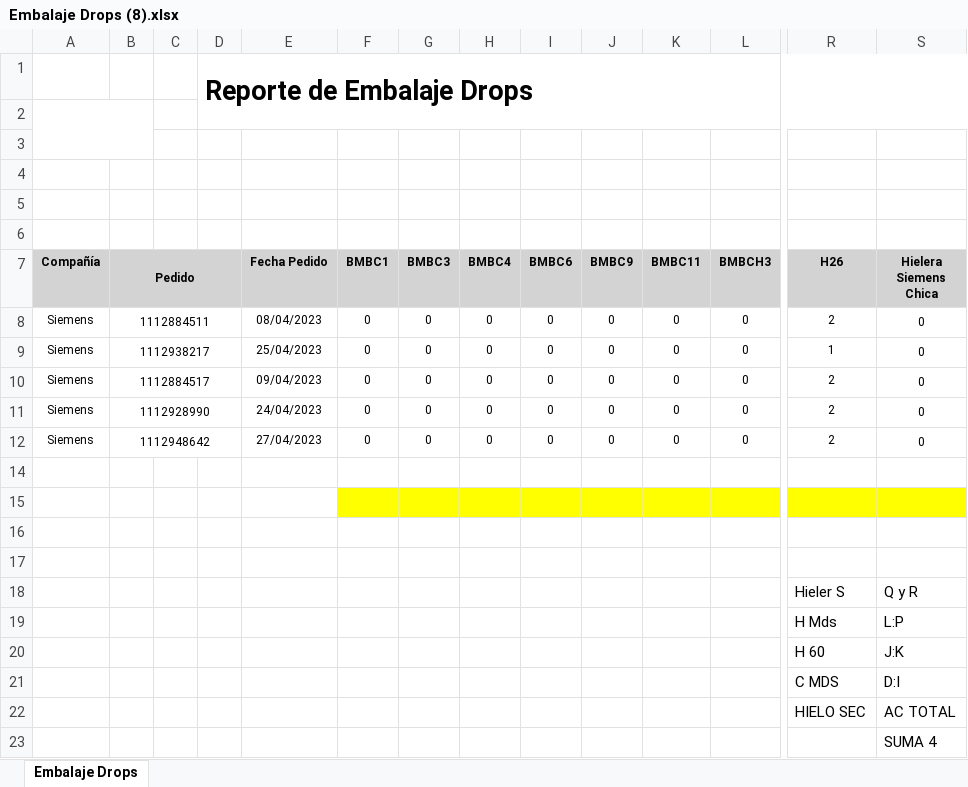
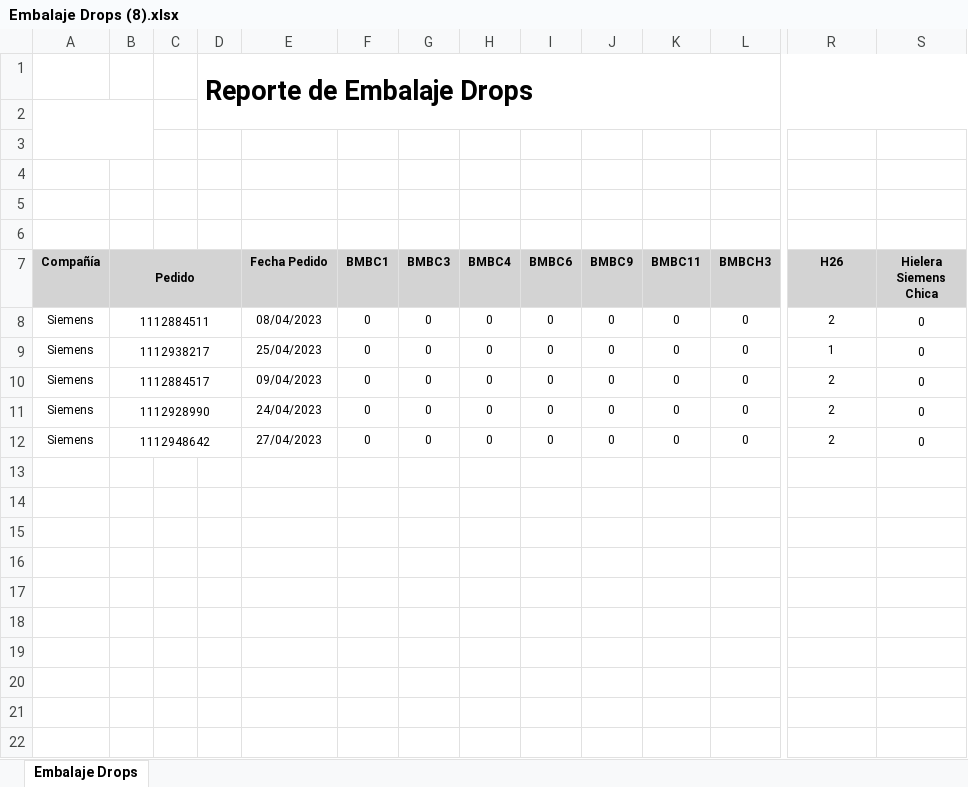
Before and after one commit to rojasfuentes/MdkFacturacion, an Excel workbook: Archive/Nueva carpeta/Embalaje Drops (8).xlsx, sheet Embalaje Drops, drawn as a sheet; only a part is shown, gaps mark what is left out; values as stored, in another font and other column widths than the file's, no borders; charts and pictures not drawn; rows hold the shown columns only; the diff names each change by its address in the sheet, - before the commit and + after, or states it on an @@ line.

```diff
--- a/Archive/Nueva carpeta/Embalaje Drops (8).xlsx (sheet Embalaje Drops)
+++ b/Archive/Nueva carpeta/Embalaje Drops (8).xlsx (sheet Embalaje Drops)
-row 14: (empty)
-row 15: (empty)
-row 16: (empty)
-row 17: (empty)
-row 18:  |  |  |  |  |  |  |  |  |  |  |  | Hieler S | Q y R
-row 19:  |  |  |  |  |  |  |  |  |  |  |  | H Mds | L:P
-row 20:  |  |  |  |  |  |  |  |  |  |  |  | H 60 | J:K
-row 21:  |  |  |  |  |  |  |  |  |  |  |  | C MDS | D:I
-row 22:  |  |  |  |  |  |  |  |  |  |  |  | HIELO SEC | AC TOTAL
-row 23:  |  |  |  |  |  |  |  |  |  |  |  |  | SUMA 4
```
Also changed, not shown: Archive/test.xlsx, 10 other files.
